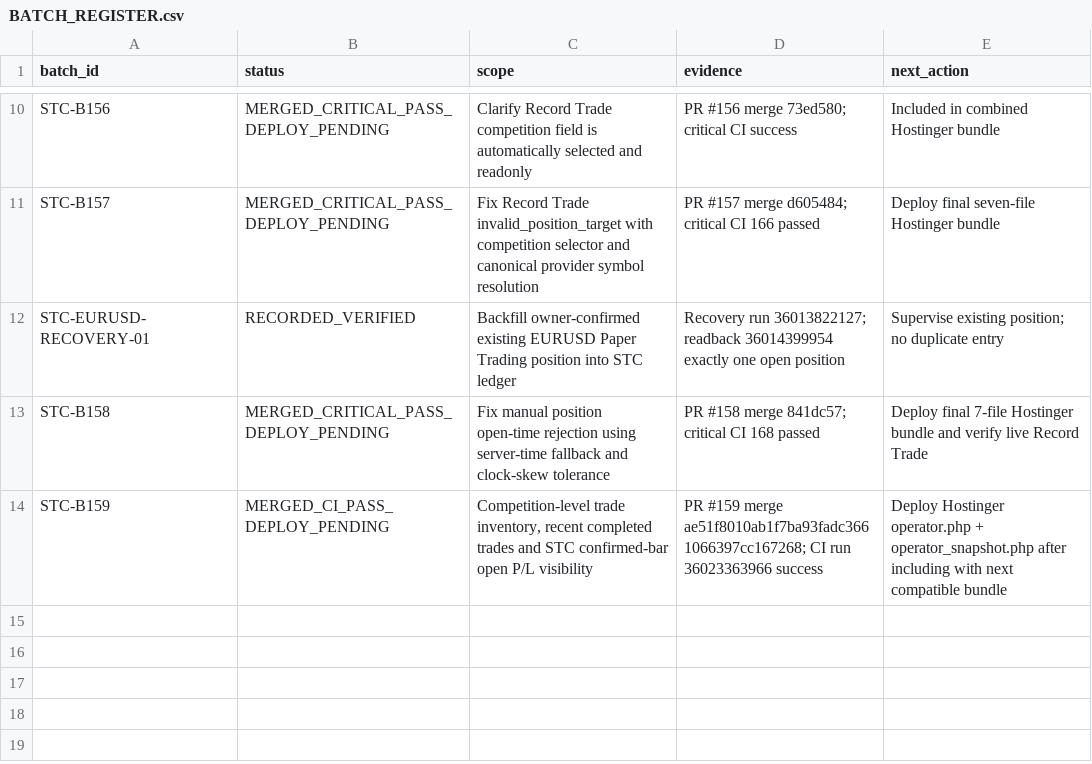
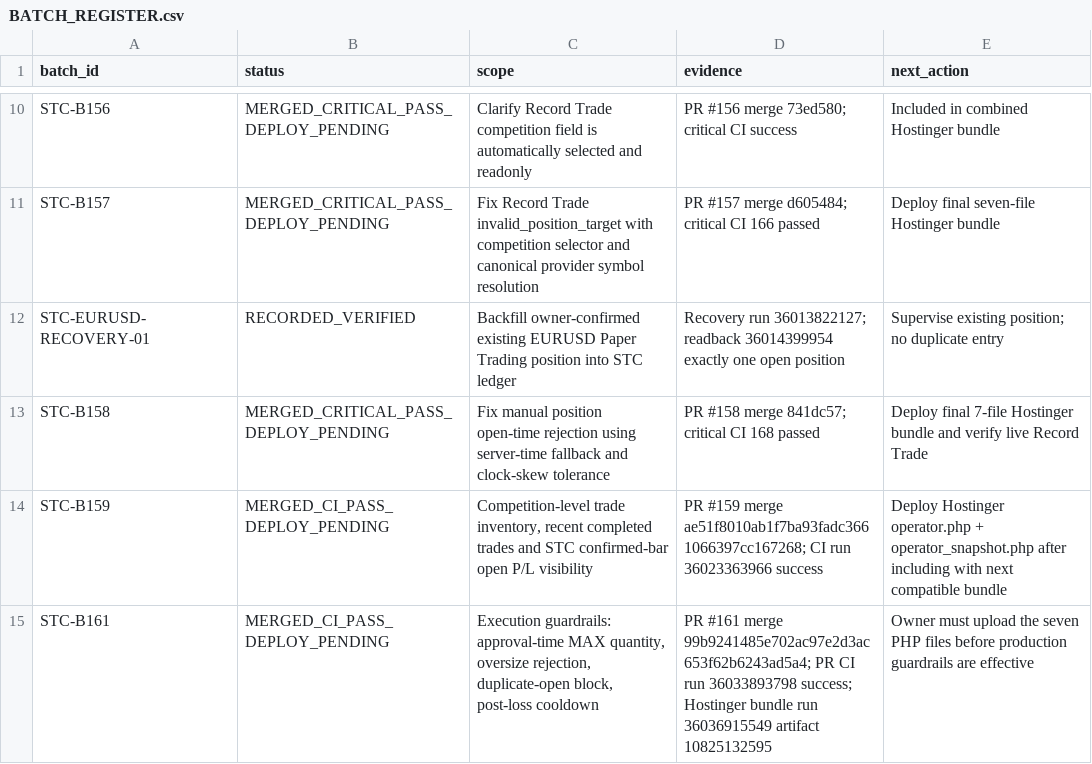
Before and after one commit to engmeldkroury-pixel/stc-competition-engine, a CSV file: BATCH_REGISTER.csv, drawn as a sheet; only a part is shown, gaps mark what is left out; the diff names each change by its address in the sheet, - before the commit and + after, or states it on an @@ line.

```diff
--- a/BATCH_REGISTER.csv
+++ b/BATCH_REGISTER.csv
+row 15: STC-B161 | MERGED_CI_PASS_DEPLOY_PENDING | Execution guardrails: approval-time MAX quantity, oversize rejection, duplicate-open block, post-loss cooldown | PR #161 merge 99b9241485e702ac97e2d3ac653f62b6243ad5a4; PR CI run 36033893798 success; Hostinger bundle run 36036915549 artifact 10825132595 | Owner must upload the seven PHP files before production guardrails are effective
```
Also changed, not shown: RISK_REGISTER.csv, TEST_REGISTER.csv, 2 other files.
